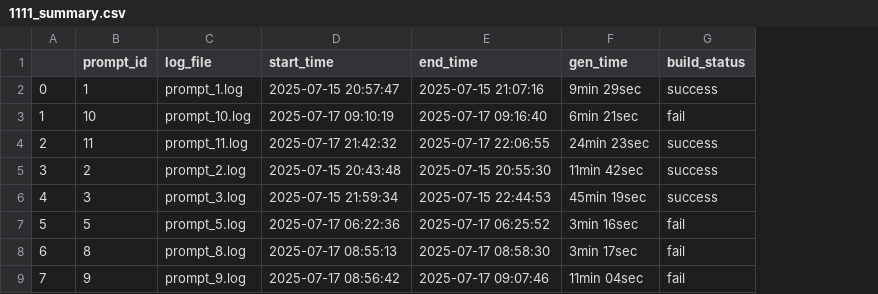
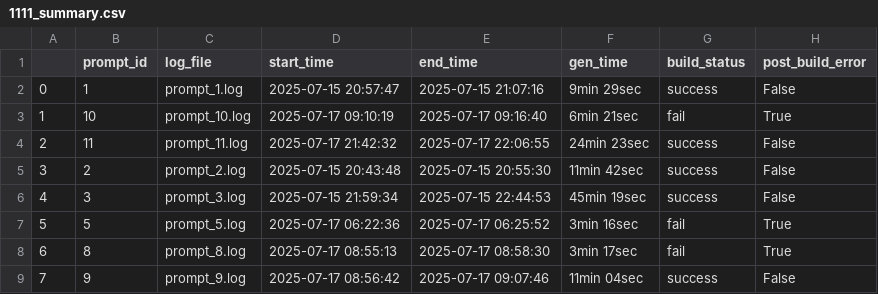
Before and after one commit to PratikNichite/app.build-eval-docs, a CSV file: data/processed_logs/1111_summary.csv, drawn as a sheet; the diff names each change by its address in the sheet, - before the commit and + after, or states it on an @@ line.

```diff
--- a/data/processed_logs/1111_summary.csv
+++ b/data/processed_logs/1111_summary.csv
+column H (post_build_error), rows 2-9: False | True | False | False | False | True | True | False
-G9 (build_status): fail
+G9 (build_status): success
```
Also changed, not shown: data/evaluations.csv, data/processed_logs/0111_summary.csv, 2 other files.
